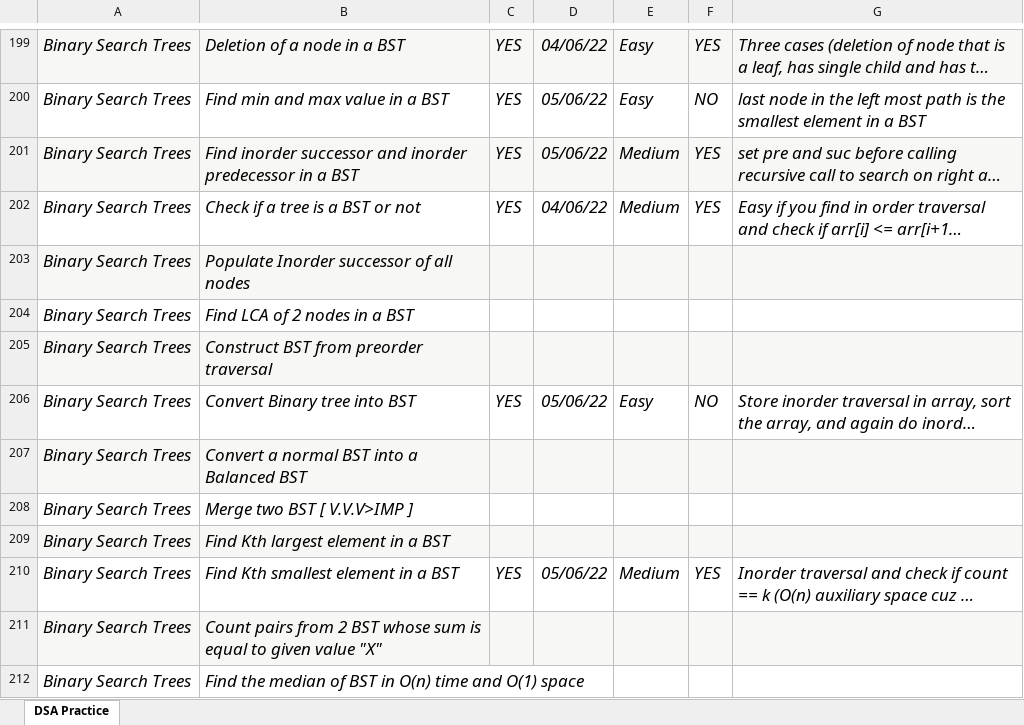
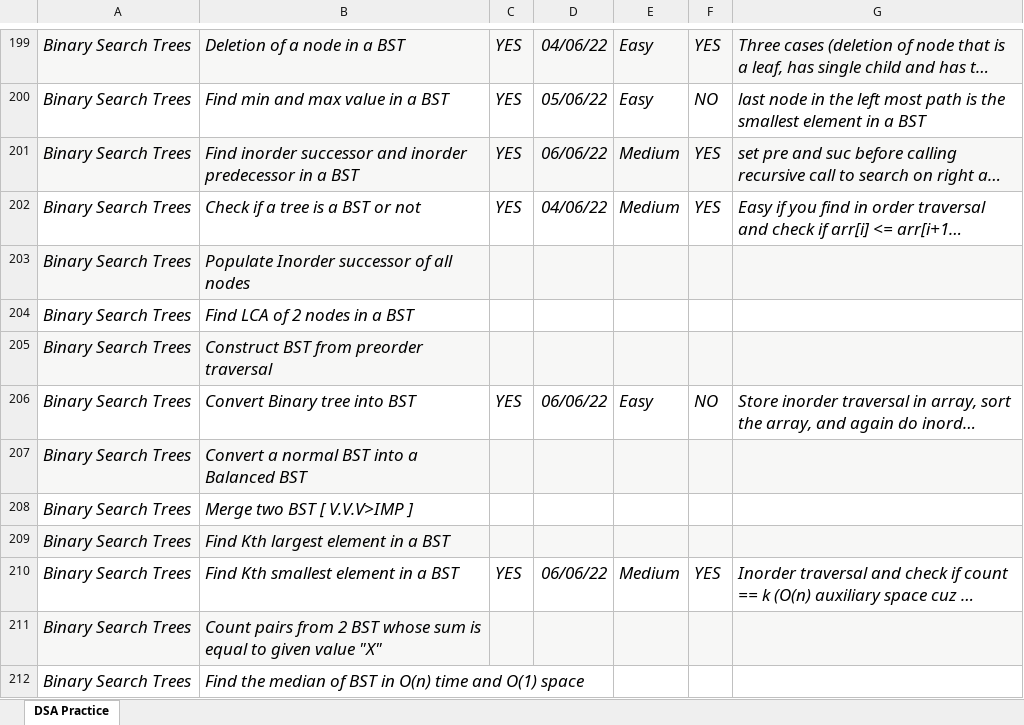
Before and after one commit to kaushallodd62/Programming, an Excel workbook: DSA/FINAL450.xlsx, sheet DSA Practice, drawn as a sheet; only a part is shown, gaps mark what is left out; long unchanged cells end in …; values as stored, in another font and other column widths than the file's, no borders; the diff covers the shown part only; the diff names each change by its address in the sheet, - before the commit and + after, or states it on an @@ line.

```diff
--- a/DSA/FINAL450.xlsx (sheet DSA Practice)
+++ b/DSA/FINAL450.xlsx (sheet DSA Practice)
-D201: 05/06/22
+D201: 06/06/22
-D206: 05/06/22
+D206: 06/06/22
-D210: 05/06/22
+D210: 06/06/22
```
Also changed, not shown: 428 hidden or unhidden rows elsewhere in this sheet.
